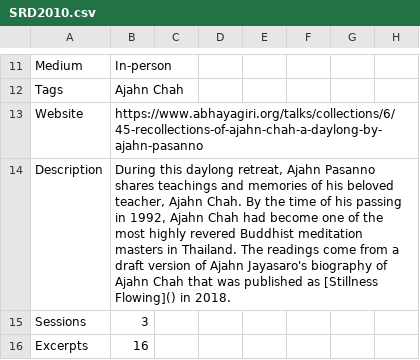
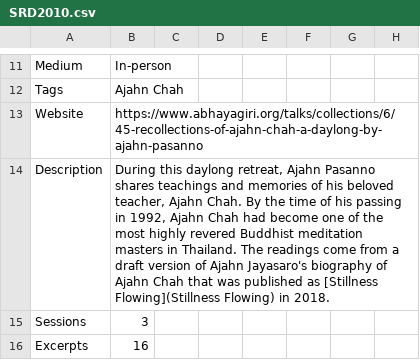
Before and after one commit to Kaccana-Bhikkhu/kaccana-bhikkhu.github.io, a CSV file: csv/SRD2010.csv, drawn as a sheet; only a part is shown, gaps mark what is left out; the diff names each change by its address in the sheet, - before the commit and + after, or states it on an @@ line.

```diff
--- a/csv/SRD2010.csv
+++ b/csv/SRD2010.csv
-B14: …as [Stillness Flowing]() in 2018.
+B14: …as [Stillness Flowing](Stillness Flowing) in 2018.
```
Also changed, not shown: 4 other files.
